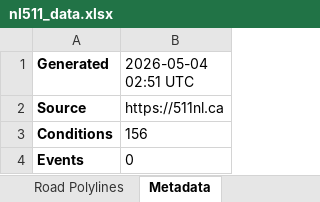
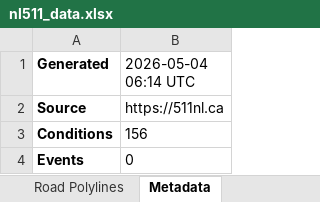
Before and after one commit to eddie810/NL511, an Excel workbook: nl511_data.xlsx, sheet Metadata, drawn as a sheet; values as stored, in another font and other column widths than the file's, no borders; the diff names each change by its address in the sheet, - before the commit and + after, or states it on an @@ line.

```diff
--- a/nl511_data.xlsx (sheet Metadata)
+++ b/nl511_data.xlsx (sheet Metadata)
-B1: 2026-05-04 02:51 UTC
+B1: 2026-05-04 06:14 UTC
```
Also changed, not shown: 1 other file.
